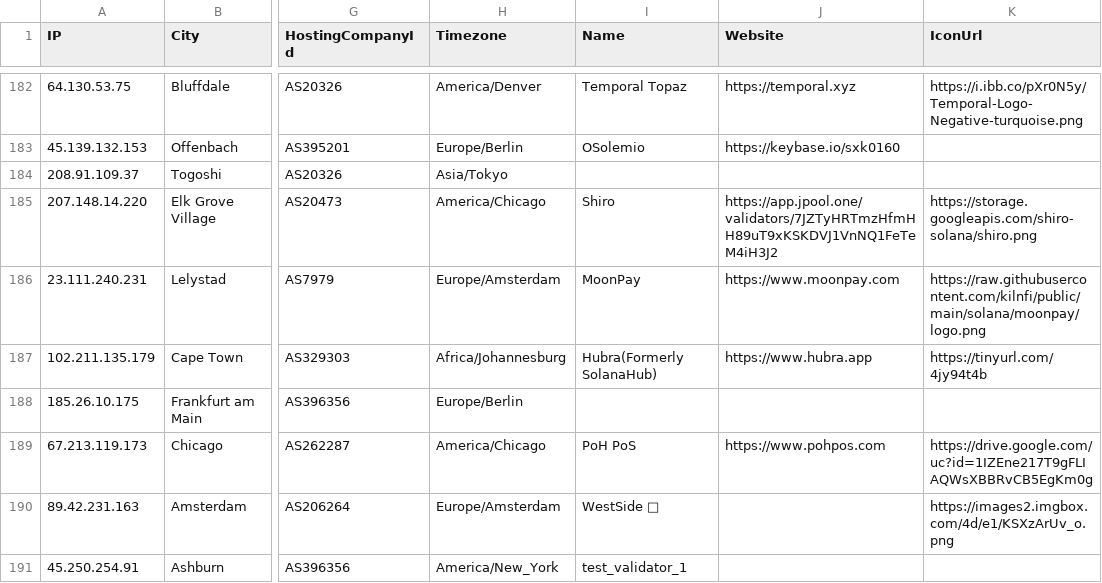
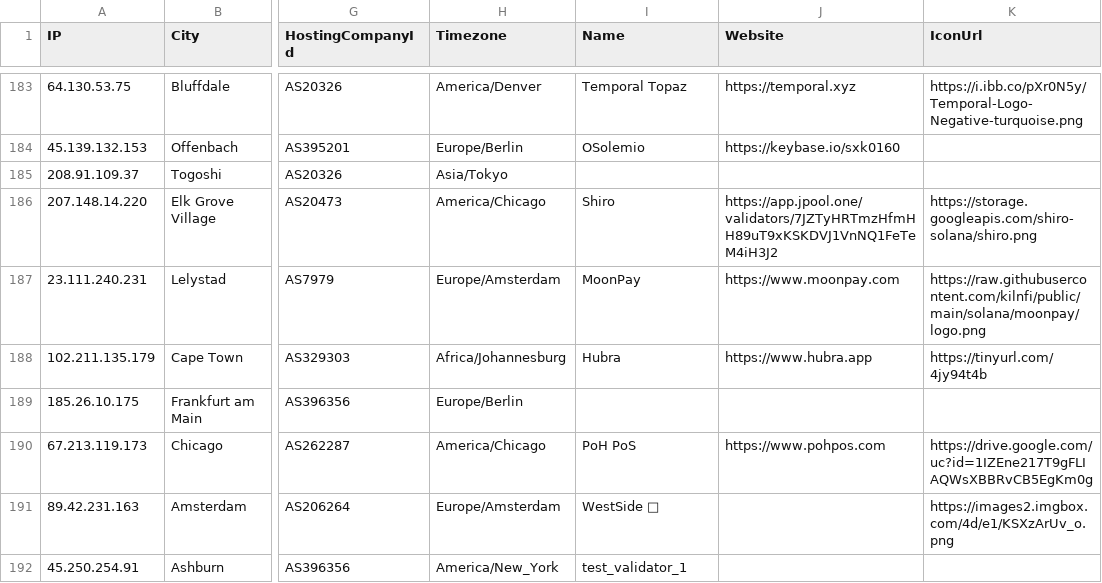
Before and after one commit to iGroza/Solana-Validator-IP-Geolocation, a CSV file: solana_validators.csv, drawn as a sheet; only a part is shown, gaps mark what is left out; addresses are those after the commit; the diff covers the shown part only; the diff names each change by its address in the sheet, - before the commit and + after, or states it on an @@ line.

```diff
--- a/solana_validators.csv
+++ b/solana_validators.csv
-I188 (Name): Hubra(Formerly SolanaHub)
+I188 (Name): Hubra
```
Also changed, not shown: 4 added rows, 2 removed rows and 96 edited cells elsewhere in this file, 1 other file.
